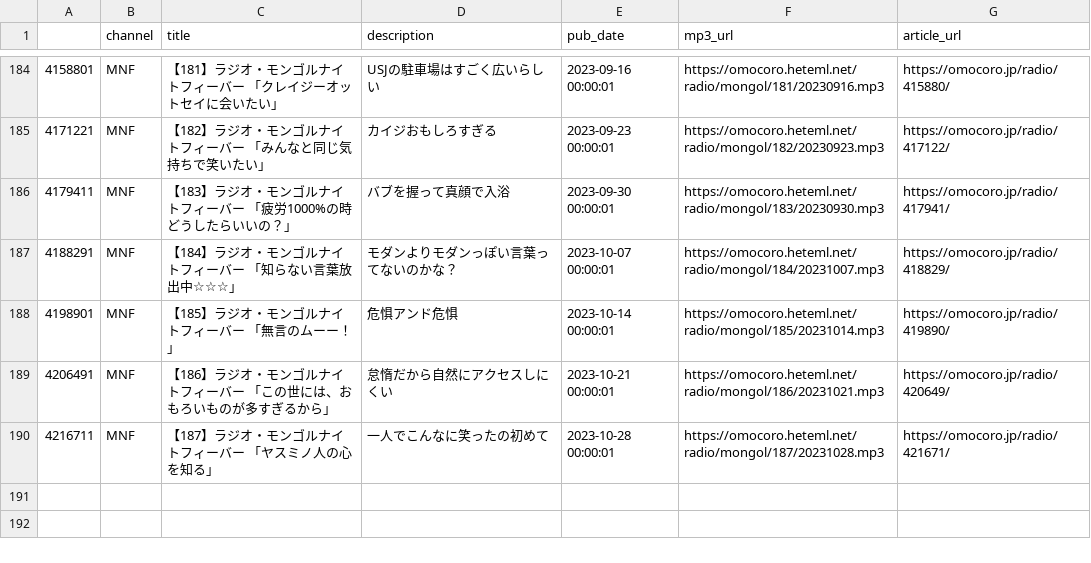
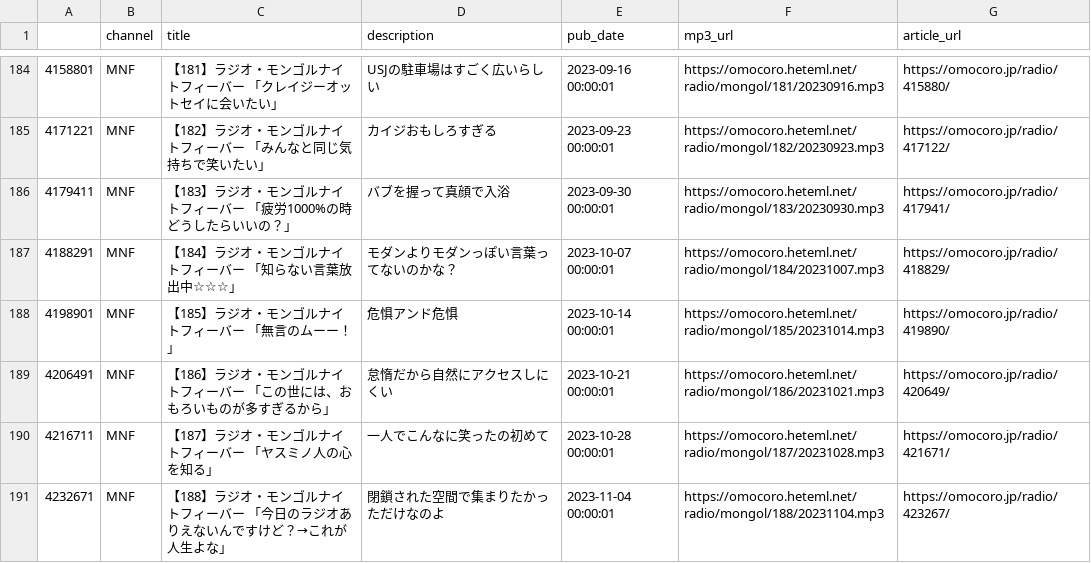
Before and after one commit to tosh1mu/omcr_radio, a CSV file: csv/mnf_master.csv, drawn as a sheet; only a part is shown, gaps mark what is left out.

```diff
--- a/csv/mnf_master.csv
+++ b/csv/mnf_master.csv
@@ -190 +190,2 @@
 4216711,MNF,【187】ラジオ・モンゴルナイトフィーバー 「ヤスミノ人の心を知る」,一人でこんなに笑ったの初めて,2023-10-28 00:00:01,https://omocoro.heteml.net/radio/mongol/187/20231028.mp3,https://omocoro.jp/radio/421671/
+4232671,MNF,【188】ラジオ・モンゴルナイトフィーバー 「今日のラジオありえないんですけど？→これが人生よな」,閉鎖された空間で集まりたかっただけなのよ,2023-11-04 00:00:01,https://omocoro.heteml.net/radio/mongol/188/20231104.mp3,https://omocoro.jp/radio/423267/
```
Also changed, not shown: csv/ariari_master.csv, csv/now_master.csv, 3 other files.
